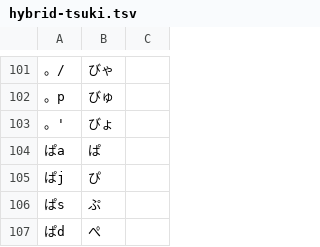
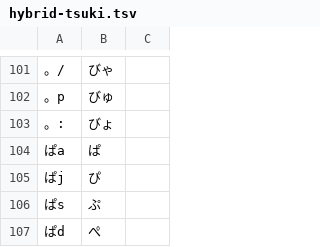
Before and after one commit to tekihei2317/japanese-layout-analyzer, a TSV file: layouts/hybrid-tsuki.tsv, drawn as a sheet; only a part is shown, gaps mark what is left out; the diff covers the shown part only; the diff names each change by its address in the sheet, - before the commit and + after, or states it on an @@ line.

```diff
--- a/layouts/hybrid-tsuki.tsv
+++ b/layouts/hybrid-tsuki.tsv
-A103: 。'
+A103: 。:
```
Also changed, not shown: 1 added row, 1 removed row and 14 edited cells elsewhere in this file, 4 other files.
